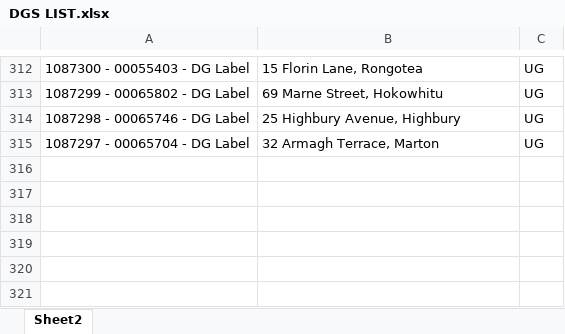
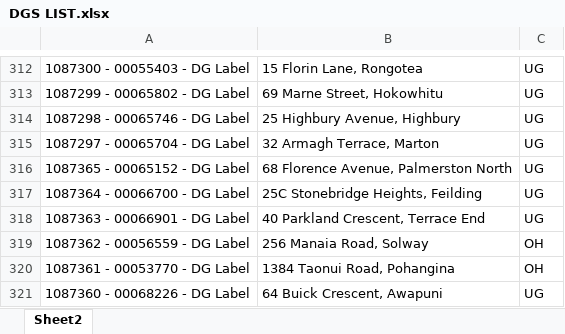
Before and after one commit to Cha-NPE/DG-Map, an Excel workbook: DGS LIST.xlsx, sheet Sheet2, drawn as a sheet; only a part is shown, gaps mark what is left out; values as stored, in another font and other column widths than the file's, no borders; conditional formats not drawn; the diff names each change by its address in the sheet, - before the commit and + after, or states it on an @@ line.

```diff
--- a/DGS LIST.xlsx (sheet Sheet2)
+++ b/DGS LIST.xlsx (sheet Sheet2)
+row 316: 1087365 - 00065152 - DG Label | 68 Florence Avenue, Palmerston North | UG
+row 317: 1087364 - 00066700 - DG Label | 25C Stonebridge Heights, Feilding | UG
+row 318: 1087363 - 00066901 - DG Label | 40 Parkland Crescent, Terrace End | UG
+row 319: 1087362 - 00056559 - DG Label | 256 Manaia Road, Solway | OH
+row 320: 1087361 - 00053770 - DG Label | 1384 Taonui Road, Pohangina | OH
+row 321: 1087360 - 00068226 - DG Label | 64 Buick Crescent, Awapuni | UG
```
